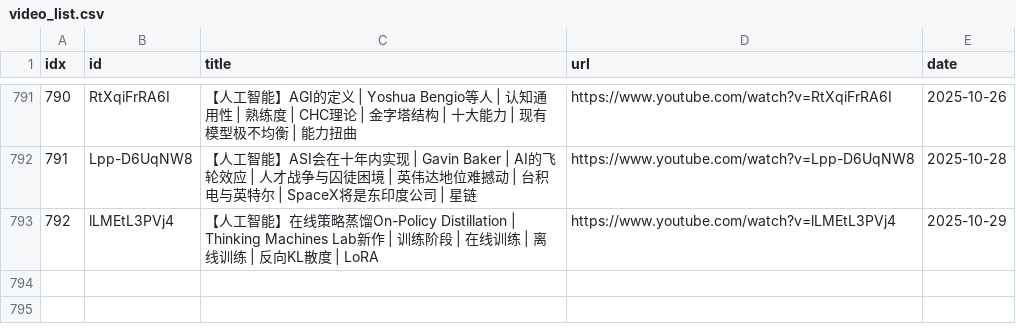
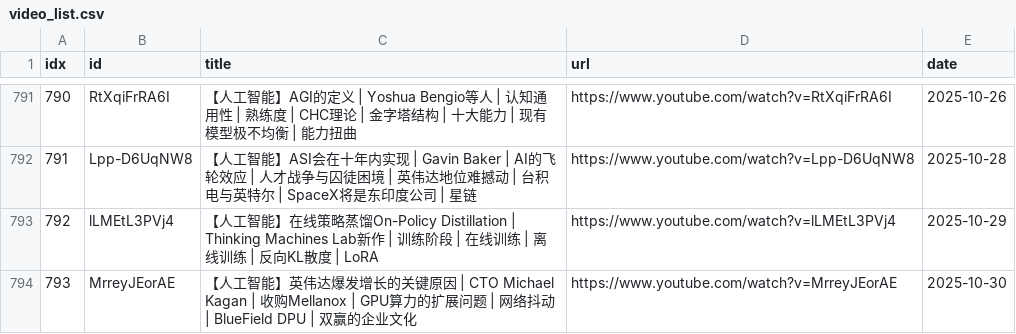
Before and after one commit to sumsjp/BestPartners, a CSV file: src/video_list.csv, drawn as a sheet; only a part is shown, gaps mark what is left out.

```diff
--- a/src/video_list.csv
+++ b/src/video_list.csv
@@ -793 +793,2 @@ idx,id,title,url,date
 792,lLMEtL3PVj4,【人工智能】在线策略蒸馏On-Policy Distillation | Thinking Machines Lab新作 | 训练阶段 | 在线训练 | 离线训练 | 反向KL散度 | LoRA,https://www.youtube.com/watch?v=lLMEtL3PVj4,2025-10-29
+793,MrreyJEorAE,【人工智能】英伟达爆发增长的关键原因 | CTO Michael Kagan | 收购Mellanox | GPU算力的扩展问题 | 网络抖动 | BlueField DPU | 双赢的企业文化,https://www.youtube.com/watch?v=MrreyJEorAE,2025-10-30
```
Also changed, not shown: 4 other files.
